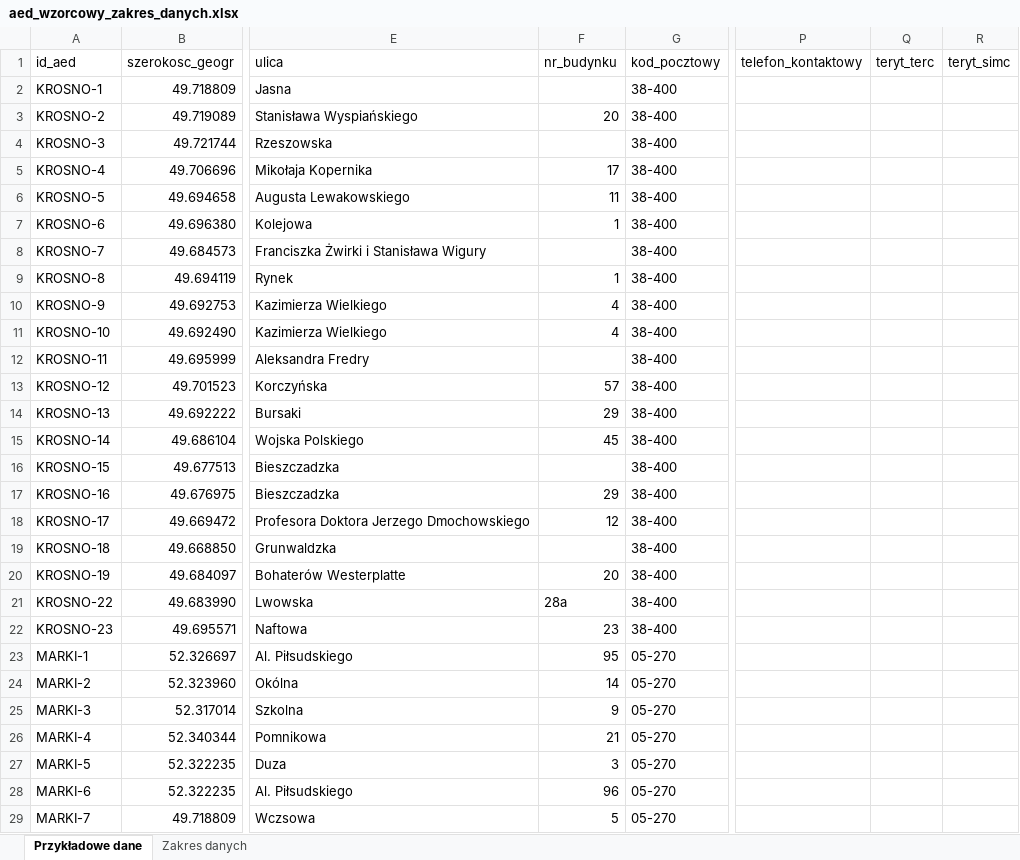
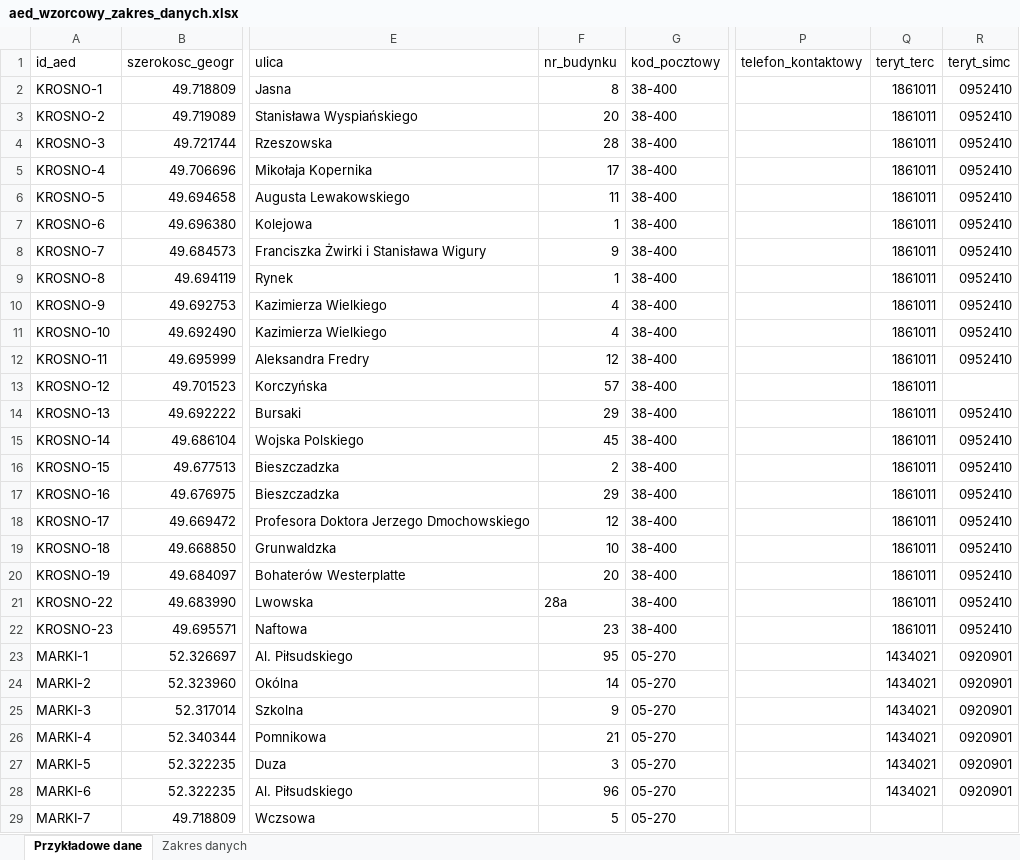
Before and after one commit to Solvro/aed-hacknation-2026, an Excel workbook: wzorcowy-zakres-danych/aed_wzorcowy_zakres_danych.xlsx, sheet Przykładowe dane, drawn as a sheet; only a part is shown, gaps mark what is left out; values as stored, in another font and other column widths than the file's, no cell formats; the diff covers the shown part only; the diff names each change by its address in the sheet, - before the commit and + after, or states it on an @@ line.

Commit message:
Wzorcowy zakres: w przykładowych danych pola uzupełnione przez portal (GUGiK)
TERYT, współrzędne z adresu, adres i kod pocztowy ze współrzędnych – wynik mcod.aed.geocoding.enrich,
komórki uzupełnione przez portal mają zielone tło

```diff
--- a/wzorcowy-zakres-danych/aed_wzorcowy_zakres_danych.xlsx (sheet Przykładowe dane)
+++ b/wzorcowy-zakres-danych/aed_wzorcowy_zakres_danych.xlsx (sheet Przykładowe dane)
-F2 (nr_budynku): (empty)
+F2 (nr_budynku): 8
-Q2:Q22 (teryt_terc): (empty)
+Q2:Q22 (teryt_terc): 1861011
-R2:R12 (teryt_simc): (empty)
+R2:R12 (teryt_simc): 0952410
-F4 (nr_budynku): (empty)
+F4 (nr_budynku): 28
-F8 (nr_budynku): (empty)
+F8 (nr_budynku): 9
-F12 (nr_budynku): (empty)
+F12 (nr_budynku): 12
-R14:R22 (teryt_simc): (empty)
+R14:R22 (teryt_simc): 0952410
-F16 (nr_budynku): (empty)
+F16 (nr_budynku): 2
-F19 (nr_budynku): (empty)
+F19 (nr_budynku): 10
-Q23:Q28 (teryt_terc): (empty)
+Q23:Q28 (teryt_terc): 1434021
-R23:R28 (teryt_simc): (empty)
+R23:R28 (teryt_simc): 0920901
```
Also changed, not shown: 473 edited cells elsewhere in this sheet, cell formats, 2 other files.
